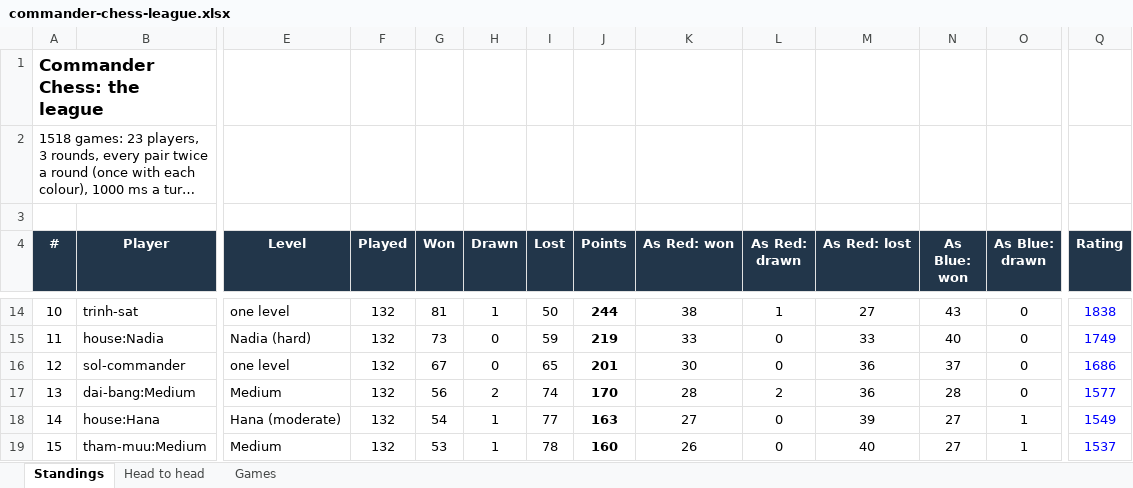
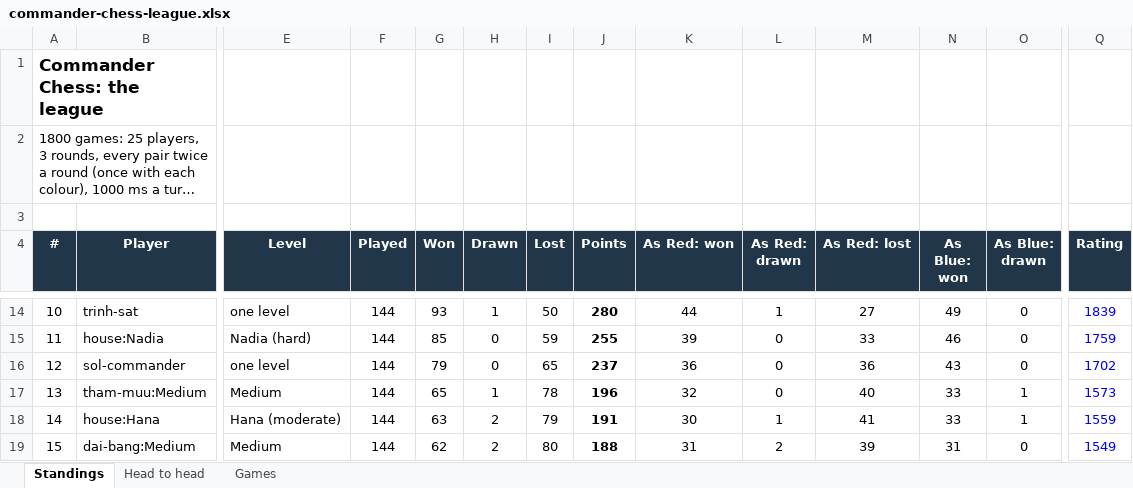
Before and after one commit to Sonic3k/sonic-hub, an Excel workbook: sonic-hub-game/games-src/commander-chess/league/commander-chess-league.xlsx, sheet Standings, drawn as a sheet; only a part is shown, gaps mark what is left out; long unchanged cells end in …; values as stored, in another font and other column widths than the file's, no borders; removed rows and columns are numbered as before the commit, all else as after; rows hold the shown columns only; the diff covers the shown part only; the diff names each change by its address in the sheet, - before the commit and + after, or states it on an @@ line.

```diff
--- a/sonic-hub-game/games-src/commander-chess/league/commander-chess-league.xlsx (sheet Standings)
+++ b/sonic-hub-game/games-src/commander-chess/league/commander-chess-league.xlsx (sheet Standings)
@@ column A (#) renumbered between rows 2 and 39 @@
-F14:F16 (Played): 132
+F14:F16 (Played): 144
-G14 (Won): 81
+G14 (Won): 93
-J14 (Points): 244
+J14 (Points): 280
-K14 (As Red: won): 38
+K14 (As Red: won): 44
-N14 (As Blue: won): 43
+N14 (As Blue: won): 49
-Q14 (Rating): 1838
+Q14 (Rating): 1839
-G15 (Won): 73
+G15 (Won): 85
-J15 (Points): 219
+J15 (Points): 255
-K15 (As Red: won): 33
+K15 (As Red: won): 39
-N15 (As Blue: won): 40
+N15 (As Blue: won): 46
-Q15 (Rating): 1749
+Q15 (Rating): 1759
-G16 (Won): 67
+G16 (Won): 79
-J16 (Points): 201
+J16 (Points): 237
-K16 (As Red: won): 30
+K16 (As Red: won): 36
-N16 (As Blue: won): 37
+N16 (As Blue: won): 43
-Q16 (Rating): 1686
+Q16 (Rating): 1702
-row 17: 13 | dai-bang:Medium | Medium | 132 | 56 | 2 | 74 | 170 | 28 | 2 | 36 | 28 | 0 | 1577
-row 18: 14 | house:Hana | Hana (moderate) | 132 | 54 | 1 | 77 | 163 | 27 | 0 | 39 | 27 | 1 | 1549
-F17 (Played): 132
+F17 (Played): 144
-G17 (Won): 53
+G17 (Won): 65
-J17 (Points): 160
+J17 (Points): 196
-K17 (As Red: won): 26
+K17 (As Red: won): 32
-N17 (As Blue: won): 27
+N17 (As Blue: won): 33
-Q17 (Rating): 1537
+Q17 (Rating): 1573
+row 18: 14 | house:Hana | Hana (moderate) | 144 | 63 | 2 | 79 | 191 | 30 | 1 | 41 | 33 | 1 | 1559
+row 19: 15 | dai-bang:Medium | Medium | 144 | 62 | 2 | 80 | 188 | 31 | 2 | 39 | 31 | 0 | 1549
```
Also changed, not shown: 4 added rows and 126 edited cells elsewhere in this sheet, sheet Games, sheet Head to head, formulas that keep their value, 9 other files.
